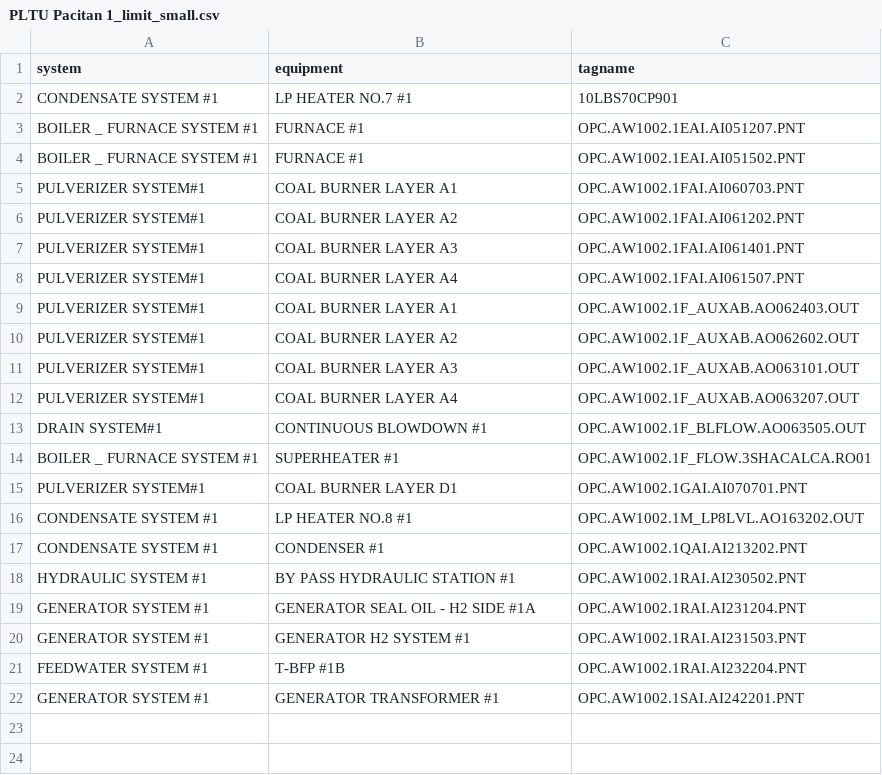
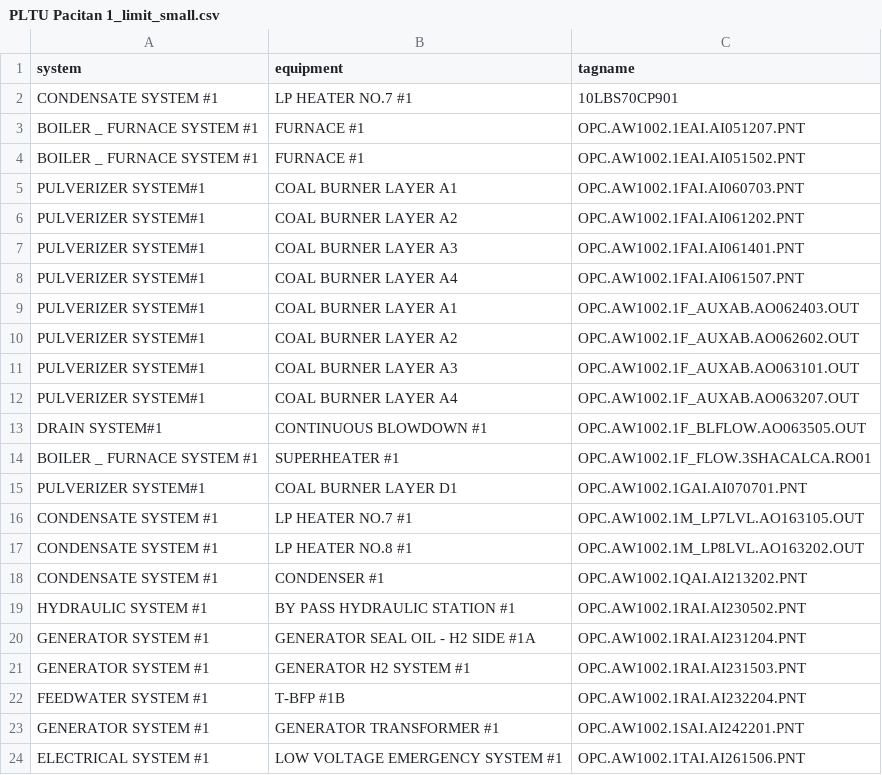
Before and after one commit to ekky24/dashboard_model_performance, a CSV file: result/anomaly_realtime_validation_dump/PLTU Pacitan 1_limit_small.csv, drawn as a sheet.

```diff
--- a/result/anomaly_realtime_validation_dump/PLTU Pacitan 1_limit_small.csv
+++ b/result/anomaly_realtime_validation_dump/PLTU Pacitan 1_limit_small.csv
@@ -15,2 +15,3 @@ BOILER _ FURNACE SYSTEM #1,SUPERHEATER #1,OPC.AW1002.1F_FLOW.3SHACALCA.RO01
 PULVERIZER SYSTEM#1,COAL BURNER LAYER  D1,OPC.AW1002.1GAI.AI070701.PNT
+CONDENSATE SYSTEM #1,LP HEATER NO.7 #1,OPC.AW1002.1M_LP7LVL.AO163105.OUT
 CONDENSATE SYSTEM #1,LP HEATER NO.8 #1,OPC.AW1002.1M_LP8LVL.AO163202.OUT
@@ -22 +23,2 @@ FEEDWATER SYSTEM #1,T-BFP #1B,OPC.AW1002.1RAI.AI232204.PNT
 GENERATOR SYSTEM #1,GENERATOR TRANSFORMER #1,OPC.AW1002.1SAI.AI242201.PNT
+ELECTRICAL SYSTEM #1,LOW VOLTAGE EMERGENCY SYSTEM #1,OPC.AW1002.1TAI.AI261506.PNT
```
Also changed, not shown: result/anomaly_realtime_validation_dump/PLTU Pacitan 1_limit_big.csv, 6 other files.
